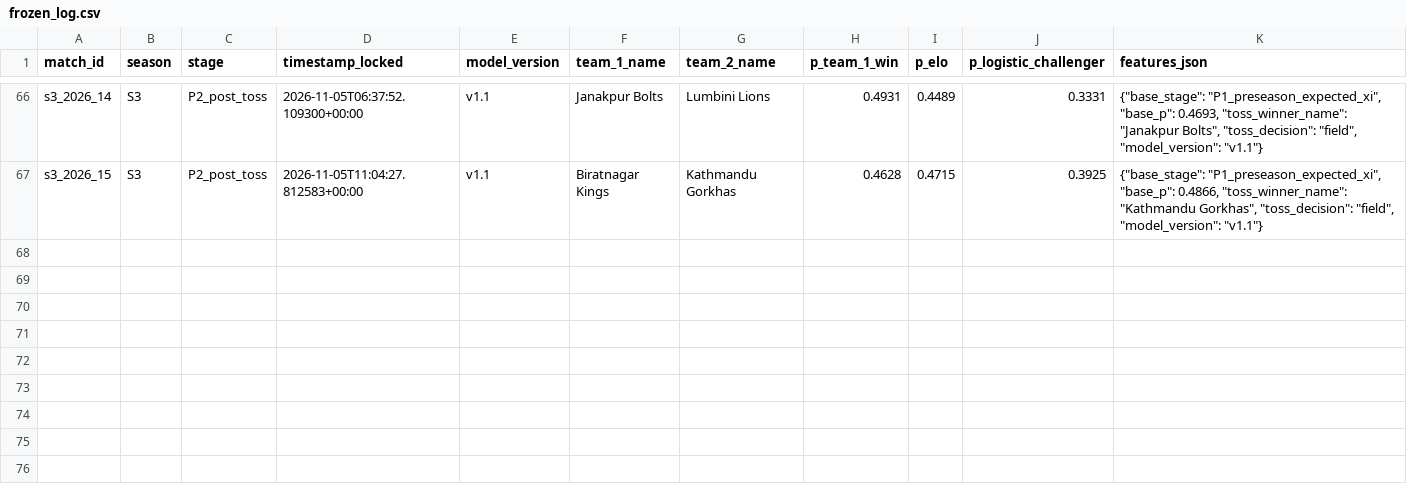
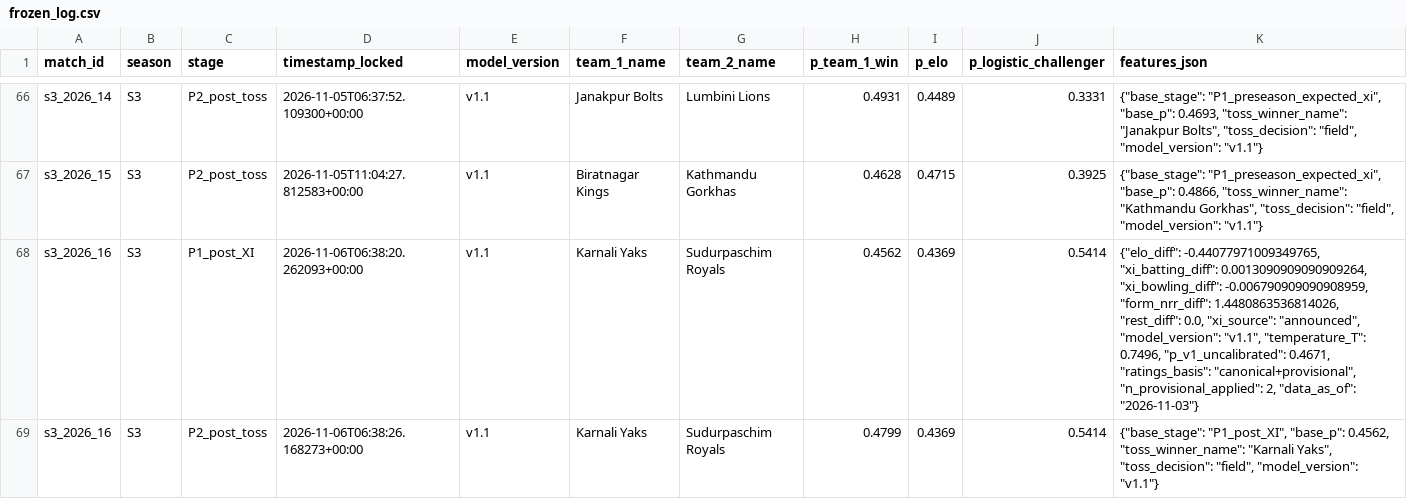
Before and after one commit to Dikshant-Neupane/CricNepal, a CSV file: data/predictions/frozen_log.csv, drawn as a sheet; only a part is shown, gaps mark what is left out; the diff names each change by its address in the sheet, - before the commit and + after, or states it on an @@ line.

Commit message:
data: lock Match 16 post-XI and post-toss predictions

```diff
--- a/data/predictions/frozen_log.csv
+++ b/data/predictions/frozen_log.csv
+row 68: s3_2026_16 | S3 | P1_post_XI | 2026-11-06T06:38:20.262093+00:00 | v1.1 | Karnali Yaks | Sudurpaschim Royals | 0.4562 | 0.4369 | 0.5414 | {"elo_diff": -0.44077971009349765, "xi_batting_diff": 0.0013090909090909264, "xi_bowling_diff": -0.006790909090908959, "form_nrr_diff": 1.4480863536814026, "rest_diff": 0.0, "xi_source": "announced", "model_version": "v1.1", "temperature_T": 0.7496, "p_v1_uncalibrated": 0.4671, "ratings_basis": "canonical+provisional", "n_provisional_applied": 2, "data_as_of": "2026-11-03"}
+row 69: s3_2026_16 | S3 | P2_post_toss | 2026-11-06T06:38:26.168273+00:00 | v1.1 | Karnali Yaks | Sudurpaschim Royals | 0.4799 | 0.4369 | 0.5414 | {"base_stage": "P1_post_XI", "base_p": 0.4562, "toss_winner_name": "Karnali Yaks", "toss_decision": "field", "model_version": "v1.1"}
```
Also changed, not shown: 3 other files.
